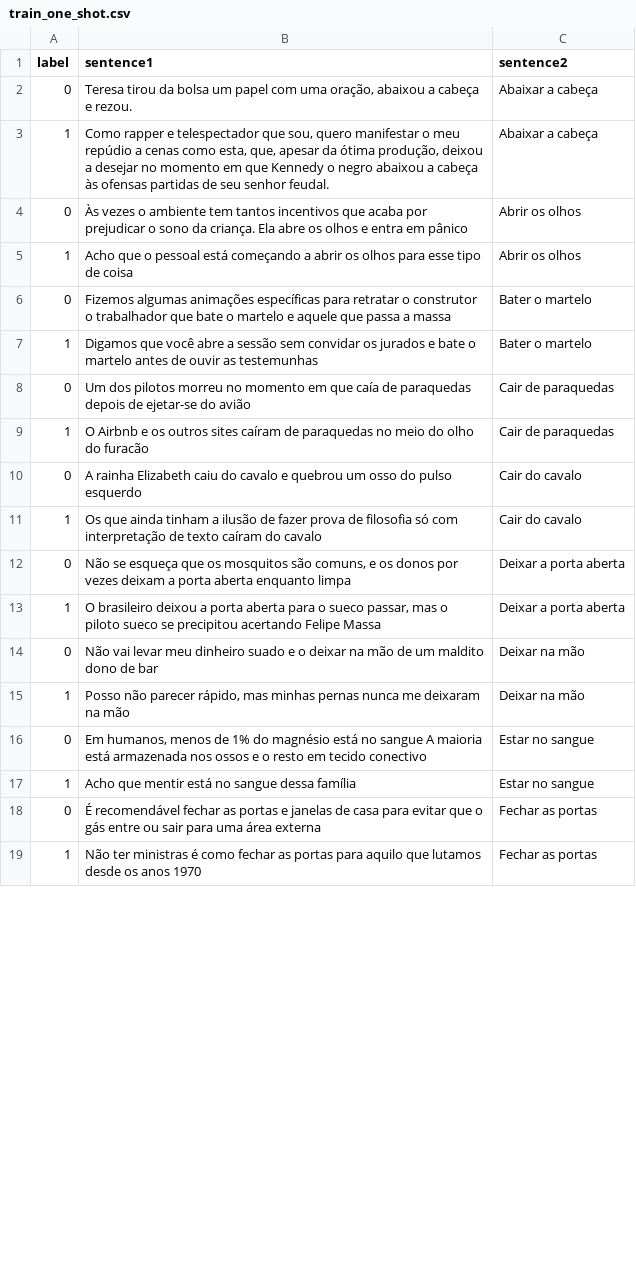
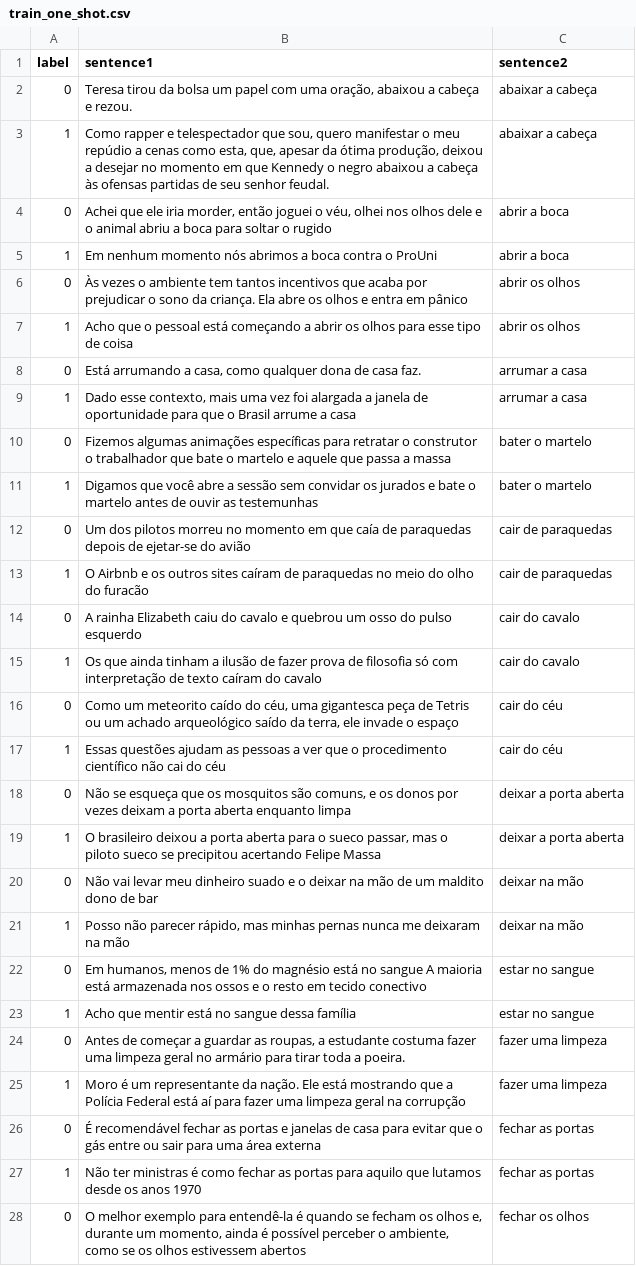
Before and after one commit to ProjetosPLN/ExpressoesMultipalavrasVerbais, a CSV file: dataset/train_one_shot.csv, drawn as a sheet; only a part is shown; the diff covers the shown part only.

Commit message:
feat: add new sentences to test and train sentences

```diff
--- a/dataset/train_one_shot.csv
+++ b/dataset/train_one_shot.csv
@@ -1,19 +1,28 @@
 label,sentence1,sentence2
-0,"Teresa tirou da bolsa um papel com uma oração, abaixou a cabeça e rezou. ",Abaixar a cabeça
-1,"Como rapper e telespectador que sou, quero manifestar o meu repúdio a cenas como esta, que, apesar da ótima produção, deixou a desejar no momento em que Kennedy o negro abaixou a cabeça às ofensas partidas de seu senhor feudal. ",Abaixar a cabeça
-0,Às vezes o ambiente tem tantos incentivos que acaba por prejudicar o sono da criança. Ela abre os olhos e entra em pânico,Abrir os olhos
-1,Acho que o pessoal está começando a abrir os olhos para esse tipo de coisa,Abrir os olhos
-0,Fizemos algumas animações específicas para retratar o construtor o trabalhador que bate o martelo e aquele que passa a massa,Bater o martelo
-1,Digamos que você abre a sessão sem convidar os jurados e bate o martelo antes de ouvir as testemunhas,Bater o martelo
-0,Um dos pilotos morreu no momento em que caía de paraquedas depois de ejetar-se do avião,Cair de paraquedas
-1,O Airbnb e os outros sites caíram de paraquedas no meio do olho do furacão,Cair de paraquedas
-0,A rainha Elizabeth caiu do cavalo e quebrou um osso do pulso esquerdo,Cair do cavalo
-1,Os que ainda tinham a ilusão de fazer prova de filosofia só com interpretação de texto caíram do cavalo,Cair do cavalo
-0,"Não se esqueça que os mosquitos são comuns, e os donos por vezes deixam a porta aberta enquanto limpa",Deixar a porta aberta
-1,"O brasileiro deixou a porta aberta para o sueco passar, mas o piloto sueco se precipitou acertando Felipe Massa",Deixar a porta aberta
-0,Não vai levar meu dinheiro suado e o deixar na mão de um maldito dono de bar,Deixar na mão
-1,"Posso não parecer rápido, mas minhas pernas nunca me deixaram na mão",Deixar na mão
-0,"Em humanos, menos de 1% do magnésio está no sangue A maioria está armazenada nos ossos e o resto em tecido conectivo",Estar no sangue
-1,Acho que mentir está no sangue dessa família,Estar no sangue
-0,É recomendável fechar as portas e janelas de casa para evitar que o gás entre ou sair para uma área externa,Fechar as portas
-1,Não ter ministras é como fechar as portas para aquilo que lutamos desde os anos 1970,Fechar as portas
+0,"Teresa tirou da bolsa um papel com uma oração, abaixou a cabeça e rezou. ",abaixar a cabeça
+1,"Como rapper e telespectador que sou, quero manifestar o meu repúdio a cenas como esta, que, apesar da ótima produção, deixou a desejar no momento em que Kennedy o negro abaixou a cabeça às ofensas partidas de seu senhor feudal. ",abaixar a cabeça
+0,"Achei que ele iria morder, então joguei o véu, olhei nos olhos dele e o animal abriu a boca para soltar o rugido",abrir a boca
+1,Em nenhum momento nós abrimos a boca contra o ProUni,abrir a boca
+0,Às vezes o ambiente tem tantos incentivos que acaba por prejudicar o sono da criança. Ela abre os olhos e entra em pânico,abrir os olhos
+1,Acho que o pessoal está começando a abrir os olhos para esse tipo de coisa,abrir os olhos
+0,"Está arrumando a casa, como qualquer dona de casa faz.",arrumar a casa
+1,"Dado esse contexto, mais uma vez foi alargada a janela de oportunidade para que o Brasil arrume a casa",arrumar a casa
+0,Fizemos algumas animações específicas para retratar o construtor o trabalhador que bate o martelo e aquele que passa a massa,bater o martelo
+1,Digamos que você abre a sessão sem convidar os jurados e bate o martelo antes de ouvir as testemunhas,bater o martelo
+0,Um dos pilotos morreu no momento em que caía de paraquedas depois de ejetar-se do avião,cair de paraquedas
+1,O Airbnb e os outros sites caíram de paraquedas no meio do olho do furacão,cair de paraquedas
+0,A rainha Elizabeth caiu do cavalo e quebrou um osso do pulso esquerdo,cair do cavalo
+1,Os que ainda tinham a ilusão de fazer prova de filosofia só com interpretação de texto caíram do cavalo,cair do cavalo
+0,"Como um meteorito caído do céu, uma gigantesca peça de Tetris ou um achado arqueológico saído da terra, ele invade o espaço",cair do céu
+1,Essas questões ajudam as pessoas a ver que o procedimento científico não cai do céu,cair do céu
+0,"Não se esqueça que os mosquitos são comuns, e os donos por vezes deixam a porta aberta enquanto limpa",deixar a porta aberta
+1,"O brasileiro deixou a porta aberta para o sueco passar, mas o piloto sueco se precipitou acertando Felipe Massa",deixar a porta aberta
+0,Não vai levar meu dinheiro suado e o deixar na mão de um maldito dono de bar,deixar na mão
+1,"Posso não parecer rápido, mas minhas pernas nunca me deixaram na mão",deixar na mão
+0,"Em humanos, menos de 1% do magnésio está no sangue A maioria está armazenada nos ossos e o resto em tecido conectivo",estar no sangue
+1,Acho que mentir está no sangue dessa família,estar no sangue
+0,"Antes de começar a guardar as roupas, a estudante costuma fazer uma limpeza geral no armário para tirar toda a poeira.",fazer uma limpeza
+1,Moro é um representante da nação. Ele está mostrando que a Polícia Federal está aí para fazer uma limpeza geral na corrupção,fazer uma limpeza
+0,É recomendável fechar as portas e janelas de casa para evitar que o gás entre ou sair para uma área externa,fechar as portas
+1,Não ter ministras é como fechar as portas para aquilo que lutamos desde os anos 1970,fechar as portas
+0,"O melhor exemplo para entendê-la é quando se fecham os olhos e, durante um momento, ainda é possível perceber o ambiente, como se os olhos estivessem abertos",fechar os olhos
```
Also changed, not shown: 15 added rows and 16 edited cells elsewhere in this file, 2 other files.
